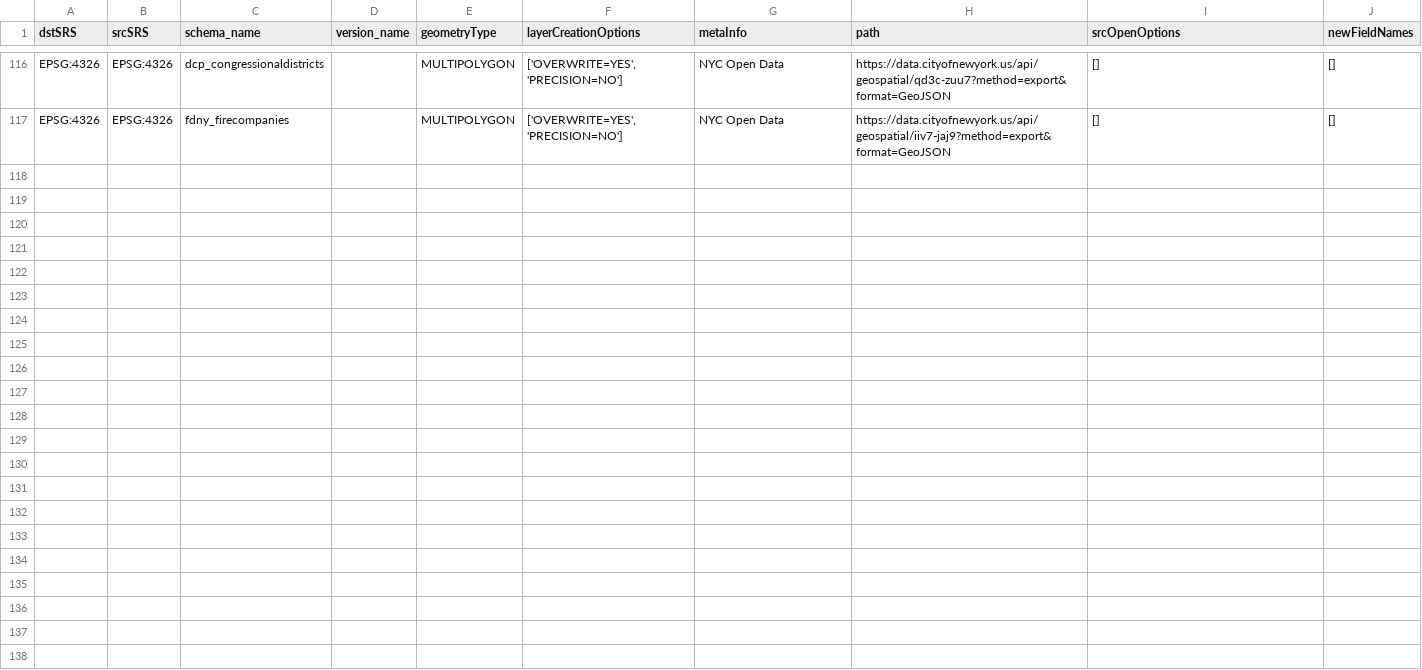
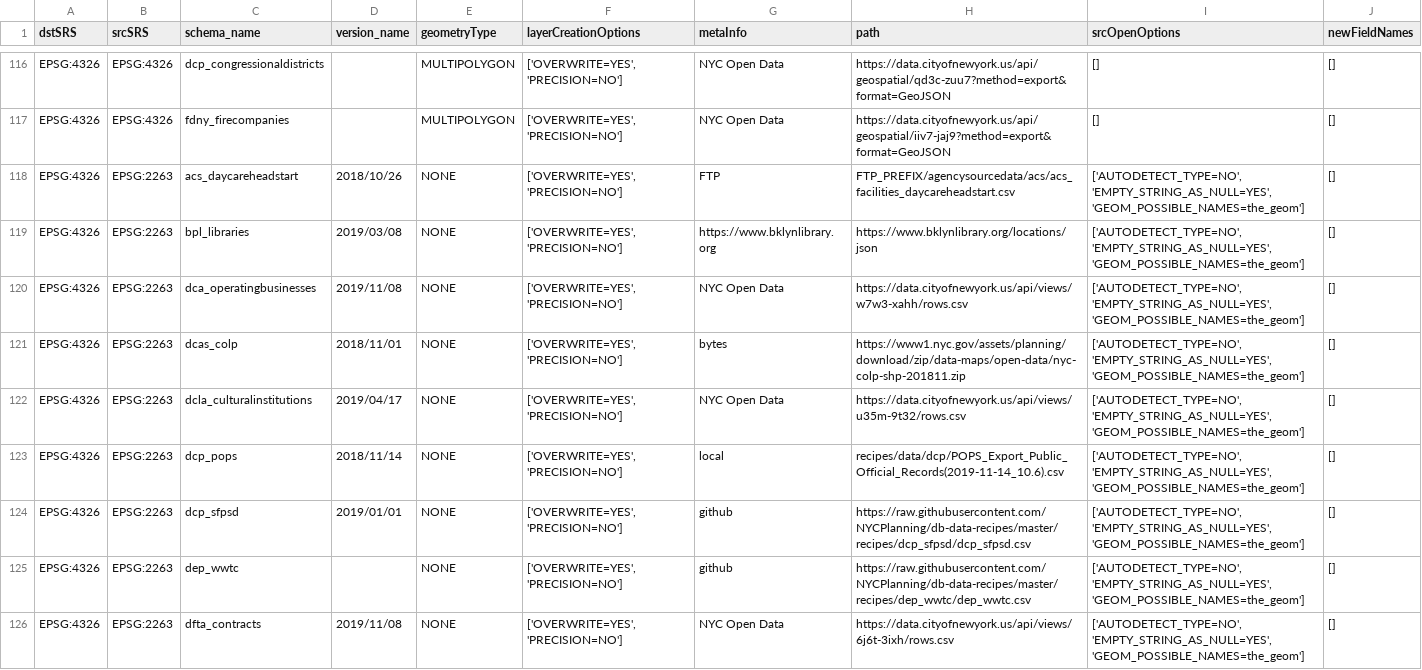
Before and after one commit to NYCPlanning/recipes, a CSV file: recipes/recipes.csv, drawn as a sheet; only a part is shown, gaps mark what is left out; the diff names each change by its address in the sheet, - before the commit and + after, or states it on an @@ line.

```diff
--- a/recipes/recipes.csv
+++ b/recipes/recipes.csv
+row 118: EPSG:4326 | EPSG:2263 | acs_daycareheadstart | 2018/10/26 | NONE | ['OVERWRITE=YES', 'PRECISION=NO'] | FTP | FTP_PREFIX/agencysourcedata/acs/acs_facilities_daycareheadstart.csv | ['AUTODETECT_TYPE=NO', 'EMPTY_STRING_AS_NULL=YES', 'GEOM_POSSIBLE_NAMES=the_geom'] | []
+row 119: EPSG:4326 | EPSG:2263 | bpl_libraries | 2019/03/08 | NONE | ['OVERWRITE=YES', 'PRECISION=NO'] | https://www.bklynlibrary.org | https://www.bklynlibrary.org/locations/json | ['AUTODETECT_TYPE=NO', 'EMPTY_STRING_AS_NULL=YES', 'GEOM_POSSIBLE_NAMES=the_geom'] | []
+row 120: EPSG:4326 | EPSG:2263 | dca_operatingbusinesses | 2019/11/08 | NONE | ['OVERWRITE=YES', 'PRECISION=NO'] | NYC Open Data | https://data.cityofnewyork.us/api/views/w7w3-xahh/rows.csv | ['AUTODETECT_TYPE=NO', 'EMPTY_STRING_AS_NULL=YES', 'GEOM_POSSIBLE_NAMES=the_geom'] | []
+row 121: EPSG:4326 | EPSG:2263 | dcas_colp | 2018/11/01 | NONE | ['OVERWRITE=YES', 'PRECISION=NO'] | bytes | https://www1.nyc.gov/assets/planning/download/zip/data-maps/open-data/nyc-colp-shp-201811.zip | ['AUTODETECT_TYPE=NO', 'EMPTY_STRING_AS_NULL=YES', 'GEOM_POSSIBLE_NAMES=the_geom'] | []
+row 122: EPSG:4326 | EPSG:2263 | dcla_culturalinstitutions | 2019/04/17 | NONE | ['OVERWRITE=YES', 'PRECISION=NO'] | NYC Open Data | https://data.cityofnewyork.us/api/views/u35m-9t32/rows.csv | ['AUTODETECT_TYPE=NO', 'EMPTY_STRING_AS_NULL=YES', 'GEOM_POSSIBLE_NAMES=the_geom'] | []
+row 123: EPSG:4326 | EPSG:2263 | dcp_pops | 2018/11/14 | NONE | ['OVERWRITE=YES', 'PRECISION=NO'] | local | recipes/data/dcp/POPS_Export_Public_Official_Records(2019-11-14_10.6).csv | ['AUTODETECT_TYPE=NO', 'EMPTY_STRING_AS_NULL=YES', 'GEOM_POSSIBLE_NAMES=the_geom'] | []
+row 124: EPSG:4326 | EPSG:2263 | dcp_sfpsd | 2019/01/01 | NONE | ['OVERWRITE=YES', 'PRECISION=NO'] | github | https://raw.githubusercontent.com/NYCPlanning/db-data-recipes/master/recipes/dcp_sfpsd/dcp_sfpsd.csv | ['AUTODETECT_TYPE=NO', 'EMPTY_STRING_AS_NULL=YES', 'GEOM_POSSIBLE_NAMES=the_geom'] | []
+row 125: EPSG:4326 | EPSG:2263 | dep_wwtc |  | NONE | ['OVERWRITE=YES', 'PRECISION=NO'] | github | https://raw.githubusercontent.com/NYCPlanning/db-data-recipes/master/recipes/dep_wwtc/dep_wwtc.csv | ['AUTODETECT_TYPE=NO', 'EMPTY_STRING_AS_NULL=YES', 'GEOM_POSSIBLE_NAMES=the_geom'] | []
+row 126: EPSG:4326 | EPSG:2263 | dfta_contracts | 2019/11/08 | NONE | ['OVERWRITE=YES', 'PRECISION=NO'] | NYC Open Data | https://data.cityofnewyork.us/api/views/6j6t-3ixh/rows.csv | ['AUTODETECT_TYPE=NO', 'EMPTY_STRING_AS_NULL=YES', 'GEOM_POSSIBLE_NAMES=the_geom'] | []
```
Also changed, not shown: 13 other files.
